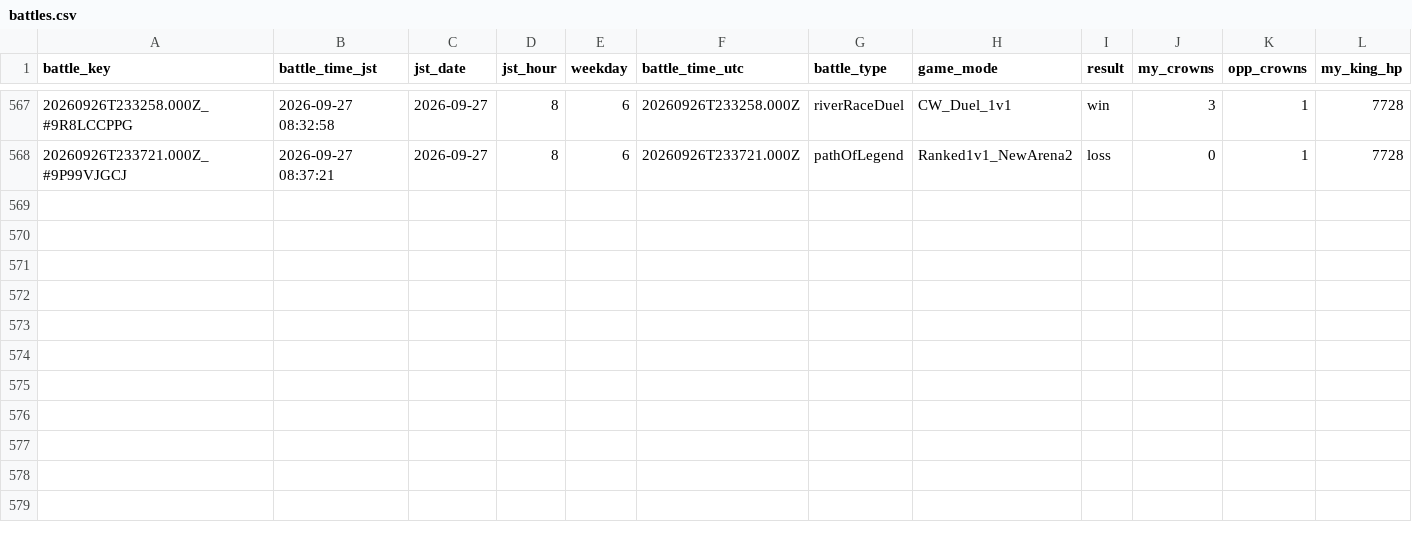
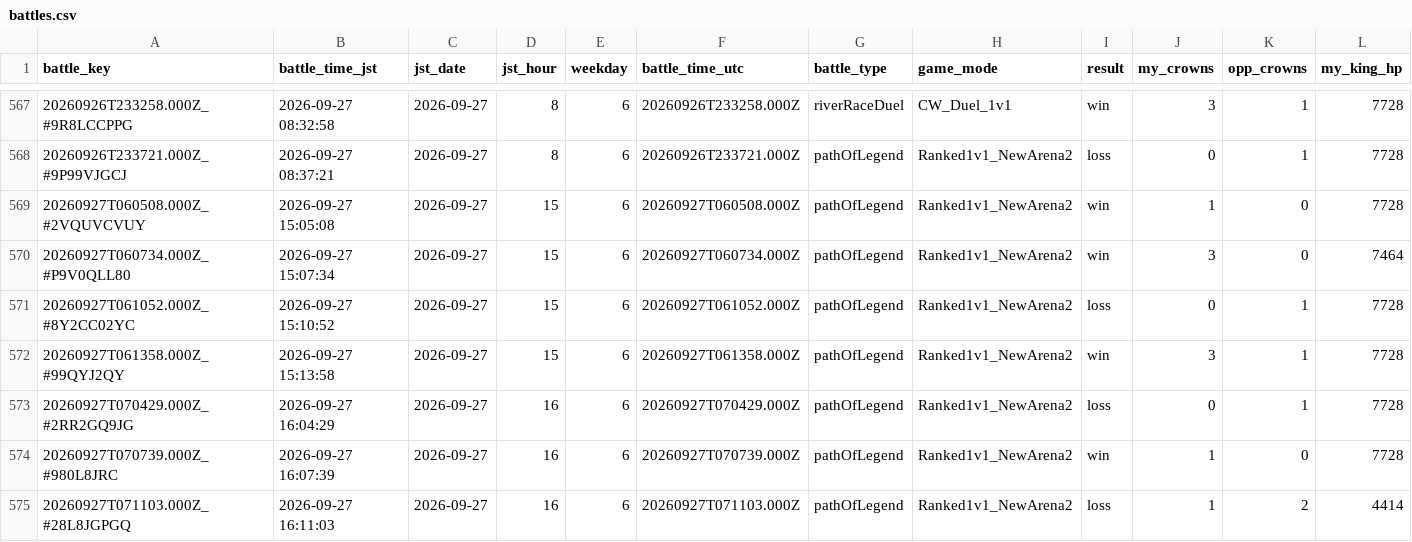
Before and after one commit to koh01201/clash-log, a CSV file: battles.csv, drawn as a sheet; only a part is shown, gaps mark what is left out; rows hold the shown columns only; the diff names each change by its address in the sheet, - before the commit and + after, or states it on an @@ line.

```diff
--- a/battles.csv
+++ b/battles.csv
+row 569: 20260927T060508.000Z_#2VQUVCVUY | 2026-09-27 15:05:08 | 2026-09-27 | 15 | 6 | 20260927T060508.000Z | pathOfLegend | Ranked1v1_NewArena2 | win | 1 | 0 | 7728
+row 570: 20260927T060734.000Z_#P9V0QLL80 | 2026-09-27 15:07:34 | 2026-09-27 | 15 | 6 | 20260927T060734.000Z | pathOfLegend | Ranked1v1_NewArena2 | win | 3 | 0 | 7464
+row 571: 20260927T061052.000Z_#8Y2CC02YC | 2026-09-27 15:10:52 | 2026-09-27 | 15 | 6 | 20260927T061052.000Z | pathOfLegend | Ranked1v1_NewArena2 | loss | 0 | 1 | 7728
+row 572: 20260927T061358.000Z_#99QYJ2QY | 2026-09-27 15:13:58 | 2026-09-27 | 15 | 6 | 20260927T061358.000Z | pathOfLegend | Ranked1v1_NewArena2 | win | 3 | 1 | 7728
+row 573: 20260927T070429.000Z_#2RR2GQ9JG | 2026-09-27 16:04:29 | 2026-09-27 | 16 | 6 | 20260927T070429.000Z | pathOfLegend | Ranked1v1_NewArena2 | loss | 0 | 1 | 7728
+row 574: 20260927T070739.000Z_#980L8JRC | 2026-09-27 16:07:39 | 2026-09-27 | 16 | 6 | 20260927T070739.000Z | pathOfLegend | Ranked1v1_NewArena2 | win | 1 | 0 | 7728
+row 575: 20260927T071103.000Z_#28L8JGPGQ | 2026-09-27 16:11:03 | 2026-09-27 | 16 | 6 | 20260927T071103.000Z | pathOfLegend | Ranked1v1_NewArena2 | loss | 1 | 2 | 4414
```
Also changed, not shown: profile.csv, 22 other files.
